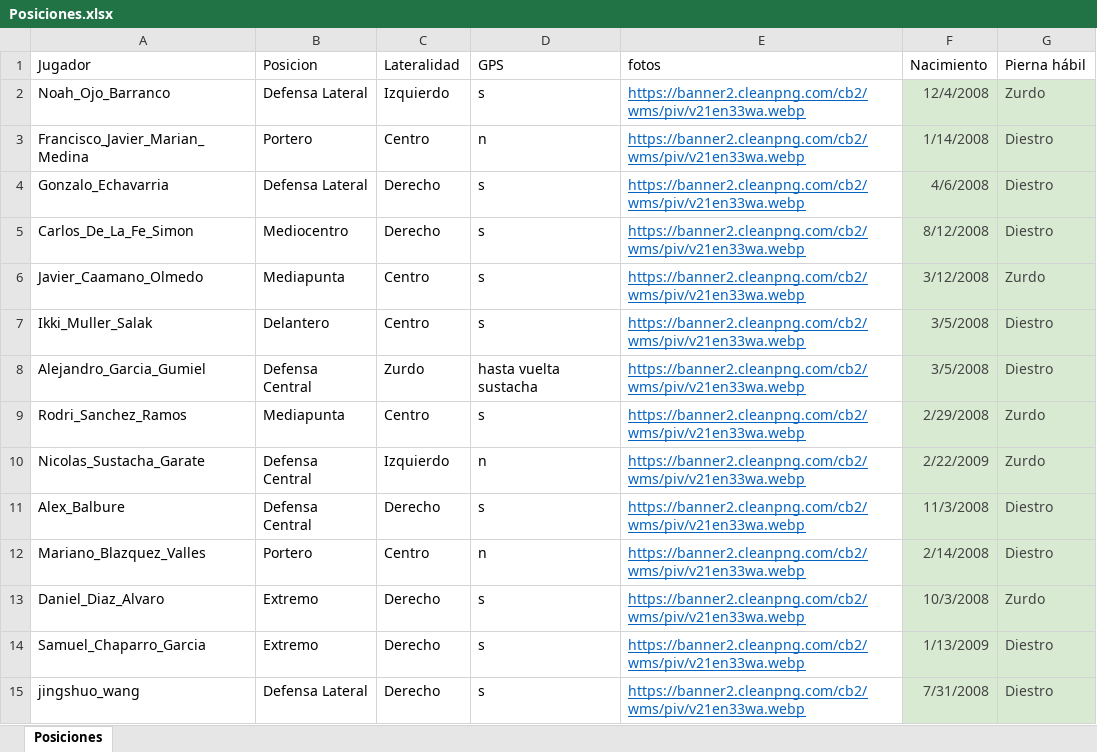
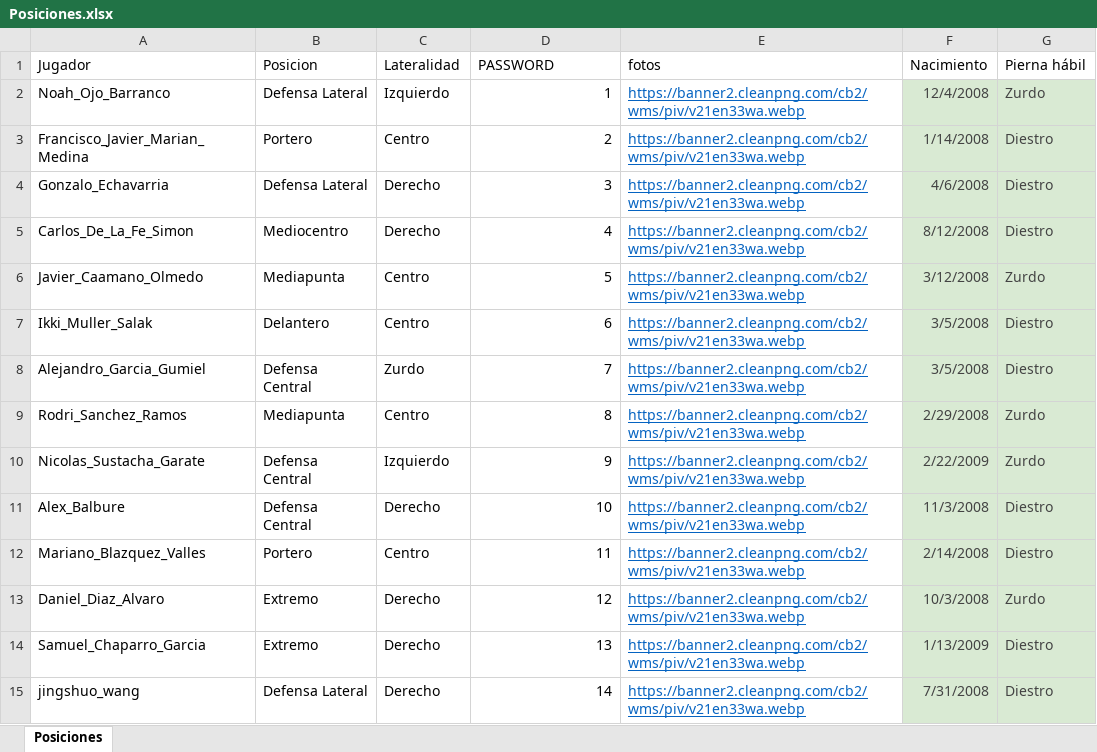
Before and after one commit to guiberand-creator/PF_Adarve_Juvenil_A, an Excel workbook: data/Posiciones.xlsx, sheet Posiciones, drawn as a sheet; only a part is shown; values as stored, in another font and other column widths than the file's, no borders; table styles not drawn; the diff covers the shown part only; the diff names each change by its address in the sheet, - before the commit and + after, or states it on an @@ line.

```diff
--- a/data/Posiciones.xlsx (sheet Posiciones)
+++ b/data/Posiciones.xlsx (sheet Posiciones)
-D1: GPS
+D1: PASSWORD
-D2 (PASSWORD): s
+D2 (PASSWORD): 1
-D3 (PASSWORD): n
+D3 (PASSWORD): 2
-D4 (PASSWORD): s
+D4 (PASSWORD): 3
-D5 (PASSWORD): s
+D5 (PASSWORD): 4
-D6 (PASSWORD): s
+D6 (PASSWORD): 5
-D7 (PASSWORD): s
+D7 (PASSWORD): 6
-D8 (PASSWORD): hasta vuelta sustacha
+D8 (PASSWORD): 7
-D9 (PASSWORD): s
+D9 (PASSWORD): 8
-D10 (PASSWORD): n
+D10 (PASSWORD): 9
-D11 (PASSWORD): s
+D11 (PASSWORD): 10
-D12 (PASSWORD): n
+D12 (PASSWORD): 11
-D13 (PASSWORD): s
+D13 (PASSWORD): 12
-D14 (PASSWORD): s
+D14 (PASSWORD): 13
-D15 (PASSWORD): s
+D15 (PASSWORD): 14
```
Also changed, not shown: 15 edited cells elsewhere in this sheet, data/EVALUACIONES/MOVILIDAD/MOVILIDAD.xlsx, 2 other files.
